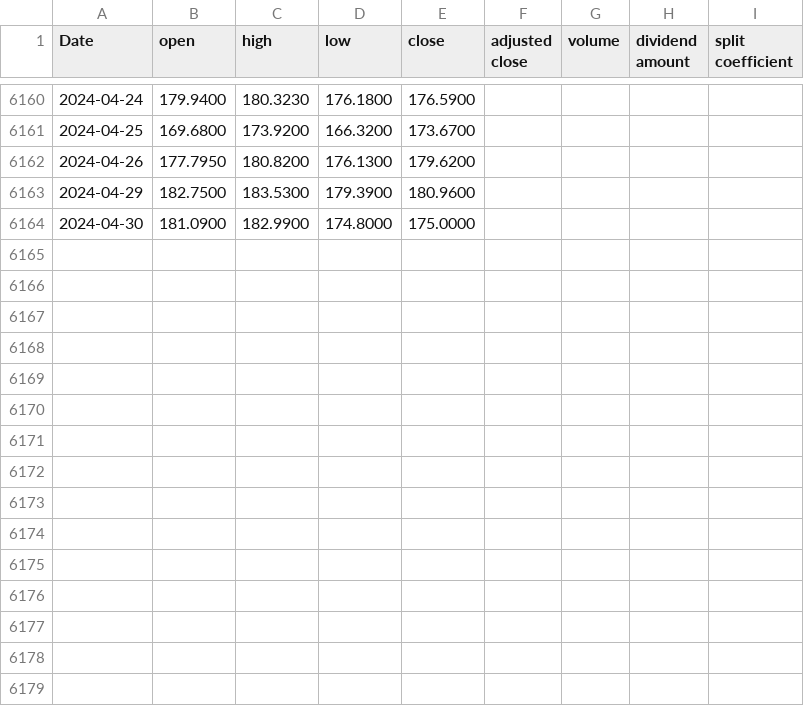
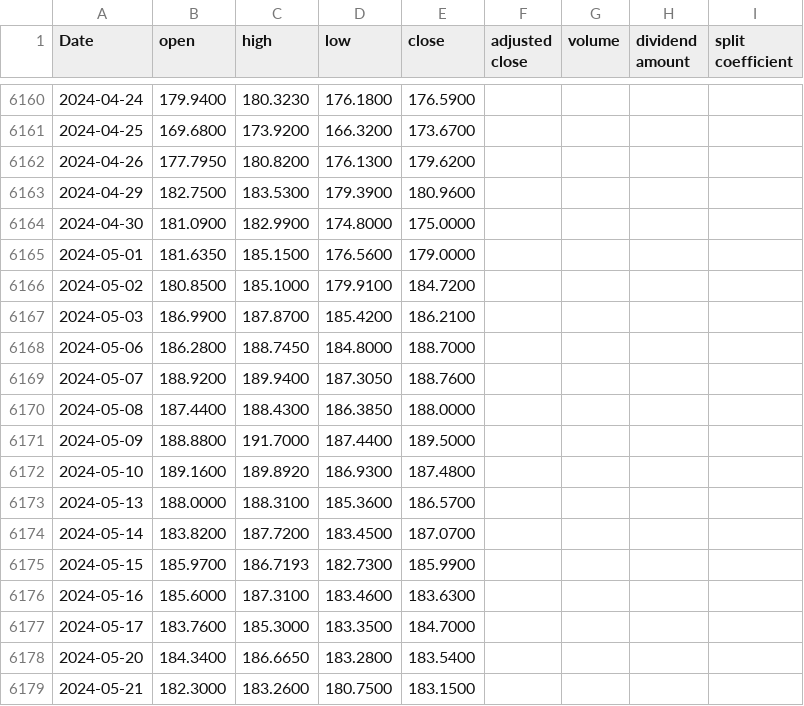
Before and after one commit to koushiks11/NeuroTrade, a CSV file: amazon_stock_data.csv, drawn as a sheet; only a part is shown, gaps mark what is left out.

```diff
--- a/amazon_stock_data.csv
+++ b/amazon_stock_data.csv
@@ -6164 +6164,16 @@ Date,open,high,low,close,adjusted close,volume,dividend amount,split coefficient
 2024-04-30,181.0900,182.9900,174.8000,175.0000,,,,
+2024-05-01,181.6350,185.1500,176.5600,179.0000,,,,
+2024-05-02,180.8500,185.1000,179.9100,184.7200,,,,
+2024-05-03,186.9900,187.8700,185.4200,186.2100,,,,
+2024-05-06,186.2800,188.7450,184.8000,188.7000,,,,
+2024-05-07,188.9200,189.9400,187.3050,188.7600,,,,
+2024-05-08,187.4400,188.4300,186.3850,188.0000,,,,
+2024-05-09,188.8800,191.7000,187.4400,189.5000,,,,
+2024-05-10,189.1600,189.8920,186.9300,187.4800,,,,
+2024-05-13,188.0000,188.3100,185.3600,186.5700,,,,
+2024-05-14,183.8200,187.7200,183.4500,187.0700,,,,
+2024-05-15,185.9700,186.7193,182.7300,185.9900,,,,
+2024-05-16,185.6000,187.3100,183.4600,183.6300,,,,
+2024-05-17,183.7600,185.3000,183.3500,184.7000,,,,
+2024-05-20,184.3400,186.6650,183.2800,183.5400,,,,
+2024-05-21,182.3000,183.2600,180.7500,183.1500,,,,
```
Also changed, not shown: accenture_stock_data.csv, atlassian_stock_data.csv, 11 other files.
